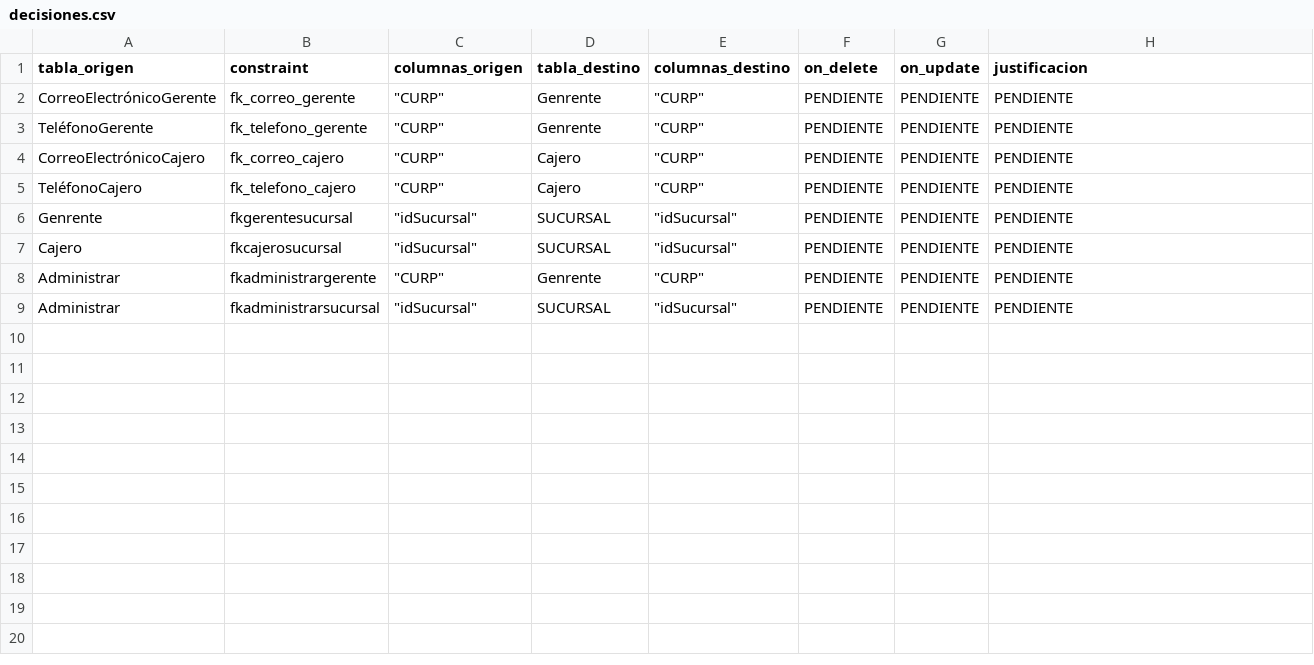
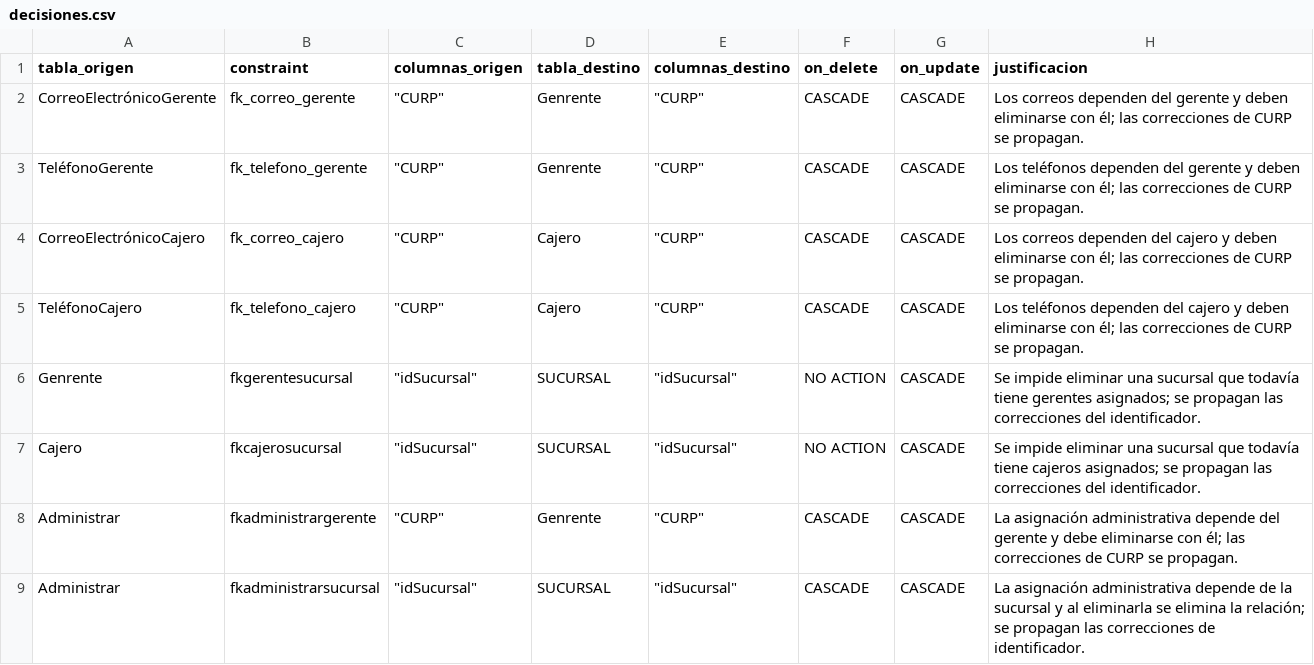
Before and after one commit to OmarLarrondo/NIPGG, a CSV file: Practica06/modulos/05_personal_administracion/decisiones.csv, drawn as a sheet.

Commit message:
feat(Practica06): Se agrega la parte de decisiones del modulo 05

```diff
--- a/Practica06/modulos/05_personal_administracion/decisiones.csv
+++ b/Practica06/modulos/05_personal_administracion/decisiones.csv
@@ -1,9 +1,9 @@
 tabla_origen,constraint,columnas_origen,tabla_destino,columnas_destino,on_delete,on_update,justificacion
-CorreoElectrónicoGerente,fk_correo_gerente,"""CURP""",Genrente,"""CURP""",PENDIENTE,PENDIENTE,PENDIENTE
-TeléfonoGerente,fk_telefono_gerente,"""CURP""",Genrente,"""CURP""",PENDIENTE,PENDIENTE,PENDIENTE
-CorreoElectrónicoCajero,fk_correo_cajero,"""CURP""",Cajero,"""CURP""",PENDIENTE,PENDIENTE,PENDIENTE
-TeléfonoCajero,fk_telefono_cajero,"""CURP""",Cajero,"""CURP""",PENDIENTE,PENDIENTE,PENDIENTE
-Genrente,fkgerentesucursal,"""idSucursal""",SUCURSAL,"""idSucursal""",PENDIENTE,PENDIENTE,PENDIENTE
-Cajero,fkcajerosucursal,"""idSucursal""",SUCURSAL,"""idSucursal""",PENDIENTE,PENDIENTE,PENDIENTE
-Administrar,fkadministrargerente,"""CURP""",Genrente,"""CURP""",PENDIENTE,PENDIENTE,PENDIENTE
-Administrar,fkadministrarsucursal,"""idSucursal""",SUCURSAL,"""idSucursal""",PENDIENTE,PENDIENTE,PENDIENTE
+CorreoElectrónicoGerente,fk_correo_gerente,"""CURP""",Genrente,"""CURP""",CASCADE,CASCADE,"Los correos dependen del gerente y deben eliminarse con él; las correcciones de CURP se propagan."
+TeléfonoGerente,fk_telefono_gerente,"""CURP""",Genrente,"""CURP""",CASCADE,CASCADE,"Los teléfonos dependen del gerente y deben eliminarse con él; las correcciones de CURP se propagan."
+CorreoElectrónicoCajero,fk_correo_cajero,"""CURP""",Cajero,"""CURP""",CASCADE,CASCADE,"Los correos dependen del cajero y deben eliminarse con él; las correcciones de CURP se propagan."
+TeléfonoCajero,fk_telefono_cajero,"""CURP""",Cajero,"""CURP""",CASCADE,CASCADE,"Los teléfonos dependen del cajero y deben eliminarse con él; las correcciones de CURP se propagan."
+Genrente,fkgerentesucursal,"""idSucursal""",SUCURSAL,"""idSucursal""",NO ACTION,CASCADE,"Se impide eliminar una sucursal que todavía tiene gerentes asignados; se propagan las correcciones del identificador."
+Cajero,fkcajerosucursal,"""idSucursal""",SUCURSAL,"""idSucursal""",NO ACTION,CASCADE,"Se impide eliminar una sucursal que todavía tiene cajeros asignados; se propagan las correcciones del identificador."
+Administrar,fkadministrargerente,"""CURP""",Genrente,"""CURP""",CASCADE,CASCADE,"La asignación administrativa depende del gerente y debe eliminarse con él; las correcciones de CURP se propagan."
+Administrar,fkadministrarsucursal,"""idSucursal""",SUCURSAL,"""idSucursal""",CASCADE,CASCADE,"La asignación administrativa depende de la sucursal y al eliminarla se elimina la relación; se propagan las correcciones de identificador."
```
